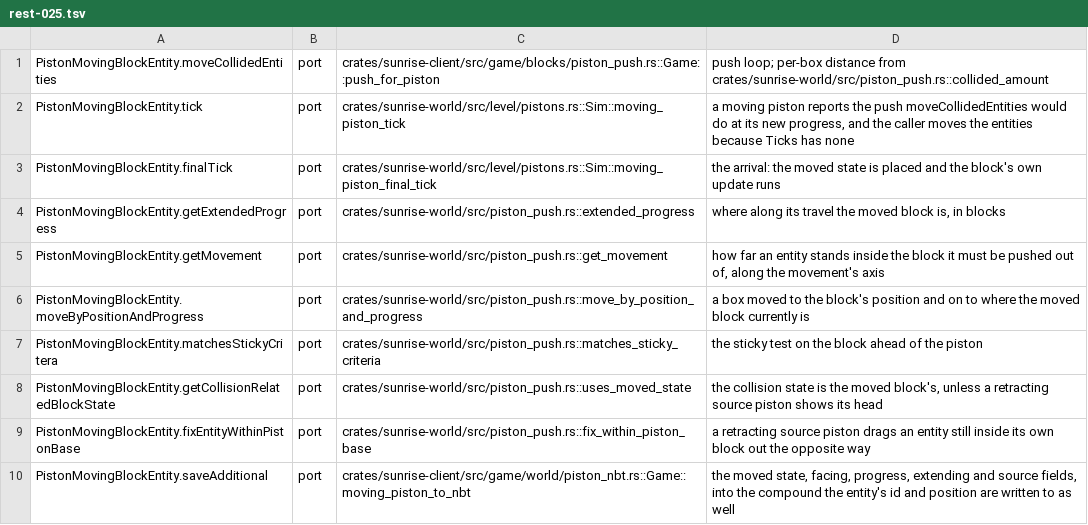
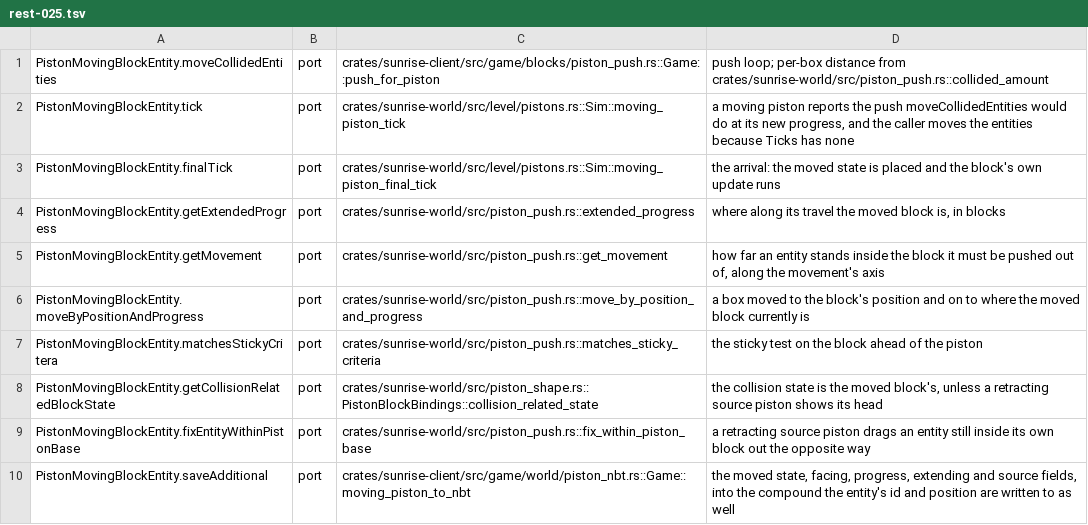
Before and after one commit to 5oscow/sunrise, a TSV file: tools/port_map/rest-025.tsv, drawn as a sheet; only a part is shown.

Commit message:
Dead code: Remove the unused approximation of piston collision-state selection and point the port ledger at the actual implementation
Signed-off-by: arismoko <19542195+arismoko@users.noreply.github.com>

```diff
--- a/tools/port_map/rest-025.tsv
+++ b/tools/port_map/rest-025.tsv
@@ -7,3 +7,3 @@ PistonMovingBlockEntity.moveByPositionAndProgress	port	crates/sunrise-world/src/
 PistonMovingBlockEntity.matchesStickyCritera	port	crates/sunrise-world/src/piston_push.rs::matches_sticky_criteria	the sticky test on the block ahead of the piston
-PistonMovingBlockEntity.getCollisionRelatedBlockState	port	crates/sunrise-world/src/piston_push.rs::uses_moved_state	the collision state is the moved block's, unless a retracting source piston shows its head
+PistonMovingBlockEntity.getCollisionRelatedBlockState	port	crates/sunrise-world/src/piston_shape.rs::PistonBlockBindings::collision_related_state	the collision state is the moved block's, unless a retracting source piston shows its head
 PistonMovingBlockEntity.fixEntityWithinPistonBase	port	crates/sunrise-world/src/piston_push.rs::fix_within_piston_base	a retracting source piston drags an entity still inside its own block out the opposite way
```
Also changed, not shown: 1 other file.
